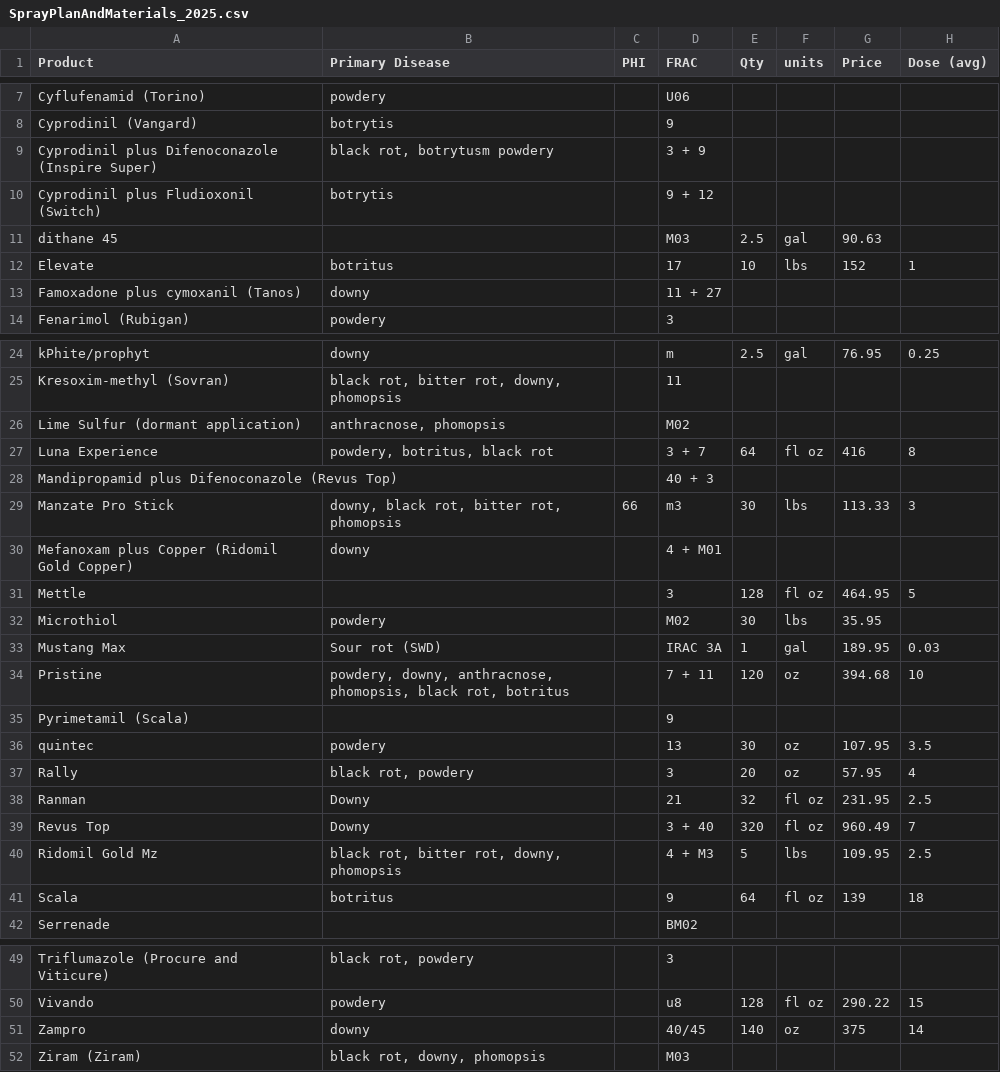
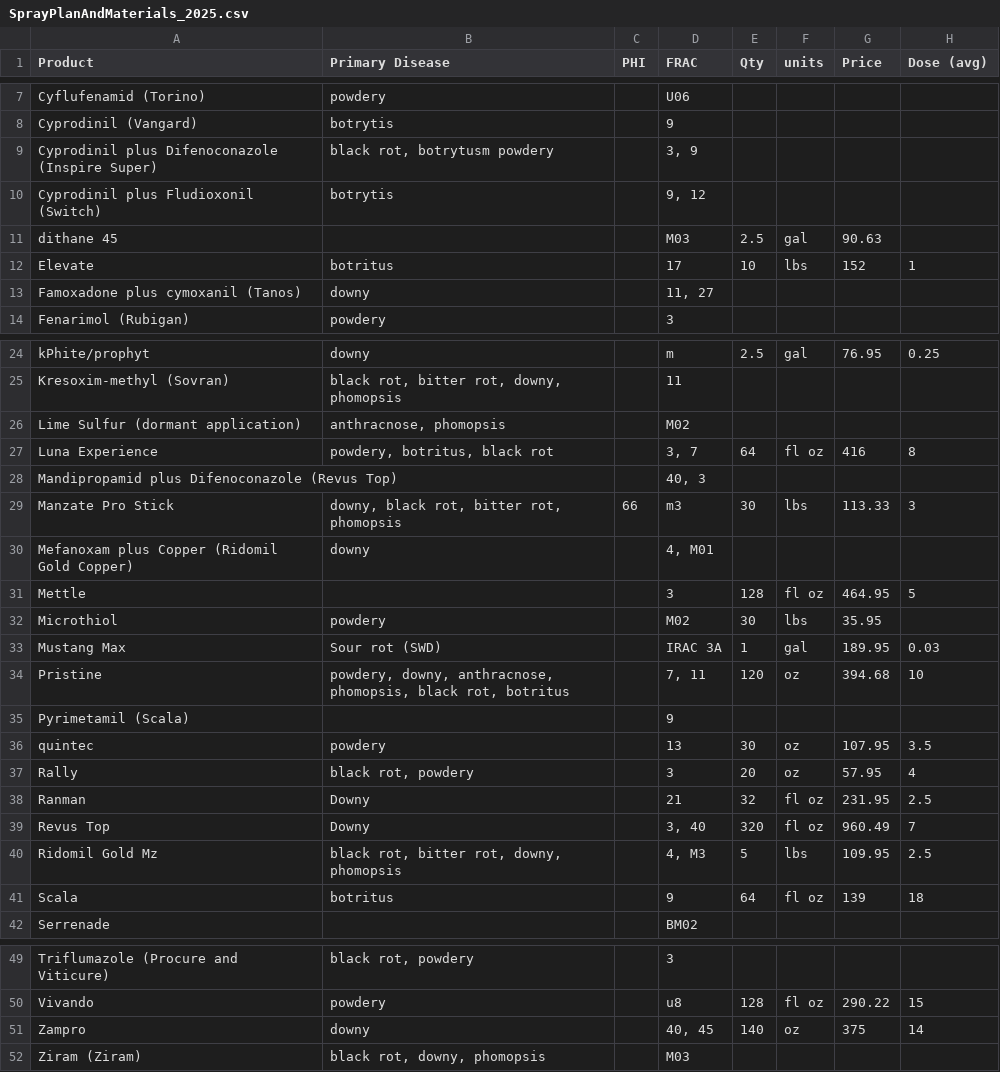
Before and after one commit to tors10e/SprayPlanner, a CSV file: SprayPlanAndMaterials_2025.csv, drawn as a sheet; only a part is shown, gaps mark what is left out; the diff names each change by its address in the sheet, - before the commit and + after, or states it on an @@ line.

```diff
--- a/SprayPlanAndMaterials_2025.csv
+++ b/SprayPlanAndMaterials_2025.csv
-D9 (FRAC): 3 + 9
+D9 (FRAC): 3, 9
-D10 (FRAC): 9 + 12
+D10 (FRAC): 9, 12
-D13 (FRAC): 11 + 27
+D13 (FRAC): 11, 27
-D27 (FRAC): 3 + 7
+D27 (FRAC): 3, 7
-D28 (FRAC): 40 + 3
+D28 (FRAC): 40, 3
-D30 (FRAC): 4 + M01
+D30 (FRAC): 4, M01
-D34 (FRAC): 7 + 11
+D34 (FRAC): 7, 11
-D39 (FRAC): 3 + 40
+D39 (FRAC): 3, 40
-D40 (FRAC): 4 + M3
+D40 (FRAC): 4, M3
-D51 (FRAC): 40/45
+D51 (FRAC): 40, 45
```
Also changed, not shown: 1 other file.
